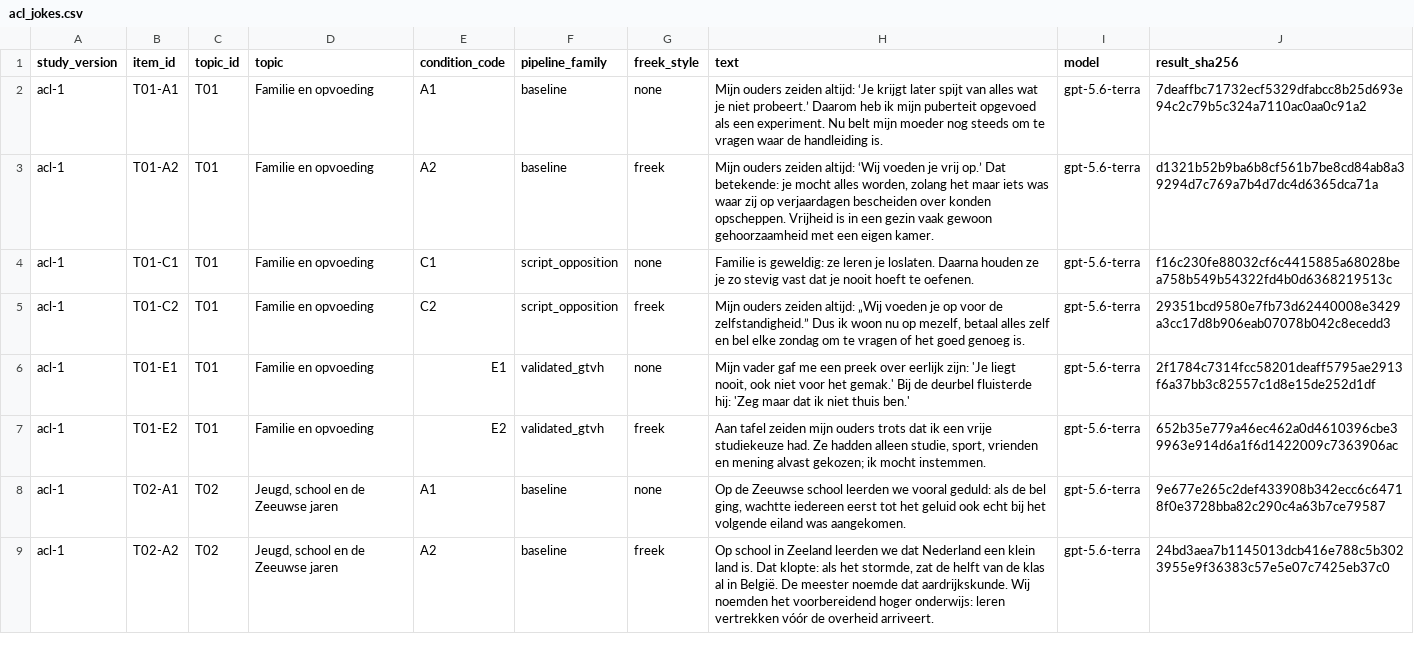
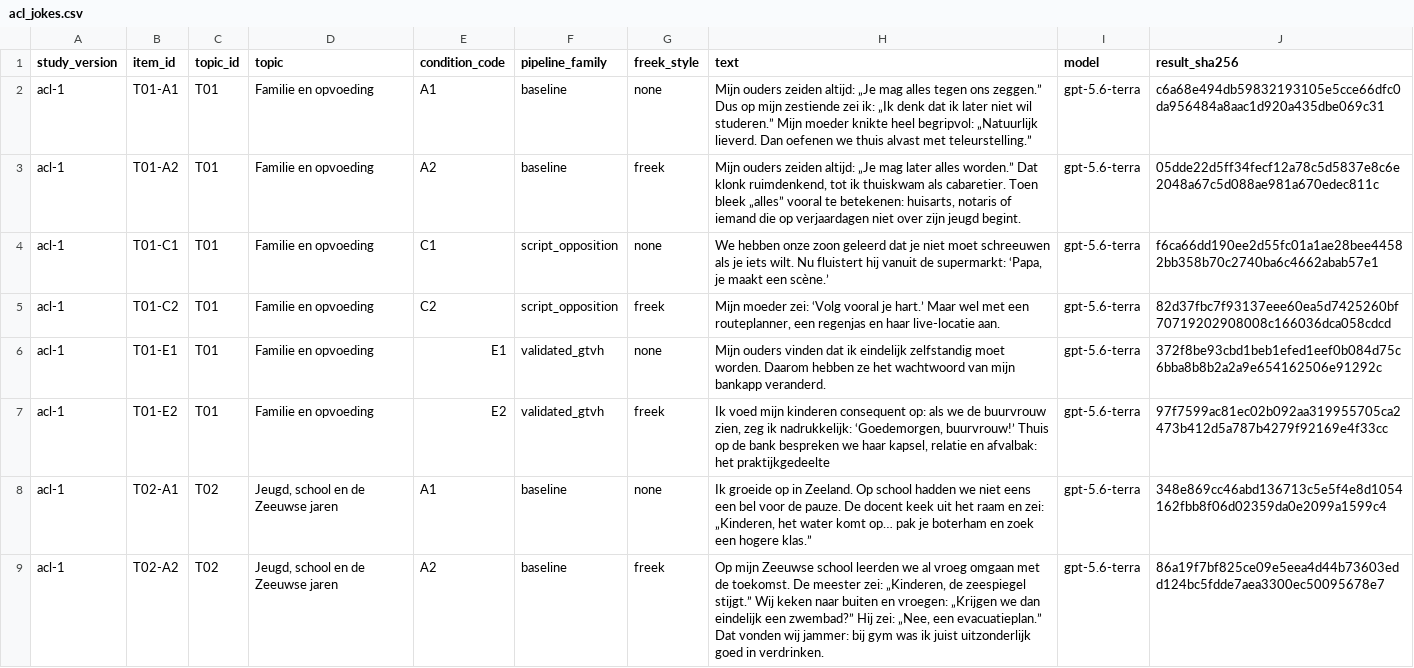
Before and after one commit to jorrytdejong/freek-de-jonge, a CSV file: freek-participant-study/data/acl_jokes.csv, drawn as a sheet; only a part is shown; the diff covers the shown part only.

```diff
--- a/freek-participant-study/data/acl_jokes.csv
+++ b/freek-participant-study/data/acl_jokes.csv
@@ -1,9 +1,9 @@
 study_version,item_id,topic_id,topic,condition_code,pipeline_family,freek_style,text,model,result_sha256
-acl-1,T01-A1,T01,Familie en opvoeding,A1,baseline,none,Mijn ouders zeiden altijd: ‘Je krijgt later spijt van alles wat je niet probeert.’ Daarom heb ik mijn puberteit opgevoed als een experiment. Nu belt mijn moeder nog steeds om te vragen waar de handleiding is.,gpt-5.6-terra,7deaffbc71732ecf5329dfabcc8b25d693e94c2c79b5c324a7110ac0aa0c91a2
-acl-1,T01-A2,T01,Familie en opvoeding,A2,baseline,freek,"Mijn ouders zeiden altijd: ‘Wij voeden je vrij op.’ Dat betekende: je mocht alles worden, zolang het maar iets was waar zij op verjaardagen bescheiden over konden opscheppen. Vrijheid is in een gezin vaak gewoon gehoorzaamheid met een eigen kamer.",gpt-5.6-terra,d1321b52b9ba6b8cf561b7be8cd84ab8a39294d7c769a7b4d7dc4d6365dca71a
-acl-1,T01-C1,T01,Familie en opvoeding,C1,script_opposition,none,Familie is geweldig: ze leren je loslaten. Daarna houden ze je zo stevig vast dat je nooit hoeft te oefenen.,gpt-5.6-terra,f16c230fe88032cf6c4415885a68028bea758b549b54322fd4b0d6368219513c
-acl-1,T01-C2,T01,Familie en opvoeding,C2,script_opposition,freek,"Mijn ouders zeiden altijd: „Wij voeden je op voor de zelfstandigheid.” Dus ik woon nu op mezelf, betaal alles zelf en bel elke zondag om te vragen of het goed genoeg is.",gpt-5.6-terra,29351bcd9580e7fb73d62440008e3429a3cc17d8b906eab07078b042c8ecedd3
-acl-1,T01-E1,T01,Familie en opvoeding,E1,validated_gtvh,none,"Mijn vader gaf me een preek over eerlijk zijn: 'Je liegt nooit, ook niet voor het gemak.' Bij de deurbel fluisterde hij: 'Zeg maar dat ik niet thuis ben.'",gpt-5.6-terra,2f1784c7314fcc58201deaff5795ae2913f6a37bb3c82557c1d8e15de252d1df
-acl-1,T01-E2,T01,Familie en opvoeding,E2,validated_gtvh,freek,"Aan tafel zeiden mijn ouders trots dat ik een vrije studiekeuze had. Ze hadden alleen studie, sport, vrienden en mening alvast gekozen; ik mocht instemmen.",gpt-5.6-terra,652b35e779a46ec462a0d4610396cbe39963e914d6a1f6d1422009c7363906ac
-acl-1,T02-A1,T02,"Jeugd, school en de Zeeuwse jaren",A1,baseline,none,"Op de Zeeuwse school leerden we vooral geduld: als de bel ging, wachtte iedereen eerst tot het geluid ook echt bij het volgende eiland was aangekomen.",gpt-5.6-terra,9e677e265c2def433908b342ecc6c64718f0e3728bba82c290c4a63b7ce79587
-acl-1,T02-A2,T02,"Jeugd, school en de Zeeuwse jaren",A2,baseline,freek,"Op school in Zeeland leerden we dat Nederland een klein land is. Dat klopte: als het stormde, zat de helft van de klas al in België. De meester noemde dat aardrijkskunde. Wij noemden het voorbereidend hoger onderwijs: leren vertrekken vóór de overheid arriveert.",gpt-5.6-terra,24bd3aea7b1145013dcb416e788c5b3023955e9f36383c57e5e07c7425eb37c0
+acl-1,T01-A1,T01,Familie en opvoeding,A1,baseline,none,Mijn ouders zeiden altijd: „Je mag alles tegen ons zeggen.” Dus op mijn zestiende zei ik: „Ik denk dat ik later niet wil studeren.” Mijn moeder knikte heel begripvol: „Natuurlijk lieverd. Dan oefenen we thuis alvast met teleurstelling.”,gpt-5.6-terra,c6a68e494db59832193105e5cce66dfc0da956484a8aac1d920a435dbe069c31
+acl-1,T01-A2,T01,Familie en opvoeding,A2,baseline,freek,"Mijn ouders zeiden altijd: „Je mag later alles worden.” Dat klonk ruimdenkend, tot ik thuiskwam als cabaretier. Toen bleek „alles” vooral te betekenen: huisarts, notaris of iemand die op verjaardagen niet over zijn jeugd begint.",gpt-5.6-terra,05dde22d5ff34fecf12a78c5d5837e8c6e2048a67c5d088ae981a670edec811c
+acl-1,T01-C1,T01,Familie en opvoeding,C1,script_opposition,none,"We hebben onze zoon geleerd dat je niet moet schreeuwen als je iets wilt. Nu fluistert hij vanuit de supermarkt: ‘Papa, je maakt een scène.’",gpt-5.6-terra,f6ca66dd190ee2d55fc01a1ae28bee44582bb358b70c2740ba6c4662abab57e1
+acl-1,T01-C2,T01,Familie en opvoeding,C2,script_opposition,freek,"Mijn moeder zei: ‘Volg vooral je hart.’ Maar wel met een routeplanner, een regenjas en haar live-locatie aan.",gpt-5.6-terra,82d37fbc7f93137eee60ea5d7425260bf70719202908008c166036dca058cdcd
+acl-1,T01-E1,T01,Familie en opvoeding,E1,validated_gtvh,none,Mijn ouders vinden dat ik eindelijk zelfstandig moet worden. Daarom hebben ze het wachtwoord van mijn bankapp veranderd.,gpt-5.6-terra,372f8be93cbd1beb1efed1eef0b084d75c6bba8b8b2a2a9e654162506e91292c
+acl-1,T01-E2,T01,Familie en opvoeding,E2,validated_gtvh,freek,"Ik voed mijn kinderen consequent op: als we de buurvrouw zien, zeg ik nadrukkelijk: ‘Goedemorgen, buurvrouw!’ Thuis op de bank bespreken we haar kapsel, relatie en afvalbak: het praktijkgedeelte",gpt-5.6-terra,97f7599ac81ec02b092aa319955705ca2473b412d5a787b4279f92169e4f33cc
+acl-1,T02-A1,T02,"Jeugd, school en de Zeeuwse jaren",A1,baseline,none,"Ik groeide op in Zeeland. Op school hadden we niet eens een bel voor de pauze. De docent keek uit het raam en zei: „Kinderen, het water komt op… pak je boterham en zoek een hogere klas.”",gpt-5.6-terra,348e869cc46abd136713c5e5f4e8d1054162fbb8f06d02359da0e2099a1599c4
+acl-1,T02-A2,T02,"Jeugd, school en de Zeeuwse jaren",A2,baseline,freek,"Op mijn Zeeuwse school leerden we al vroeg omgaan met de toekomst. De meester zei: „Kinderen, de zeespiegel stijgt.” Wij keken naar buiten en vroegen: „Krijgen we dan eindelijk een zwembad?” Hij zei: „Nee, een evacuatieplan.” Dat vonden wij jammer: bij gym was ik juist uitzonderlijk goed in verdrinken.",gpt-5.6-terra,86a19f7bf825ce09e5eea4d44b73603edd124bc5fdde7aea3300ec50095678e7
```
Also changed, not shown: 164 edited cells elsewhere in this file, 1 other file.
